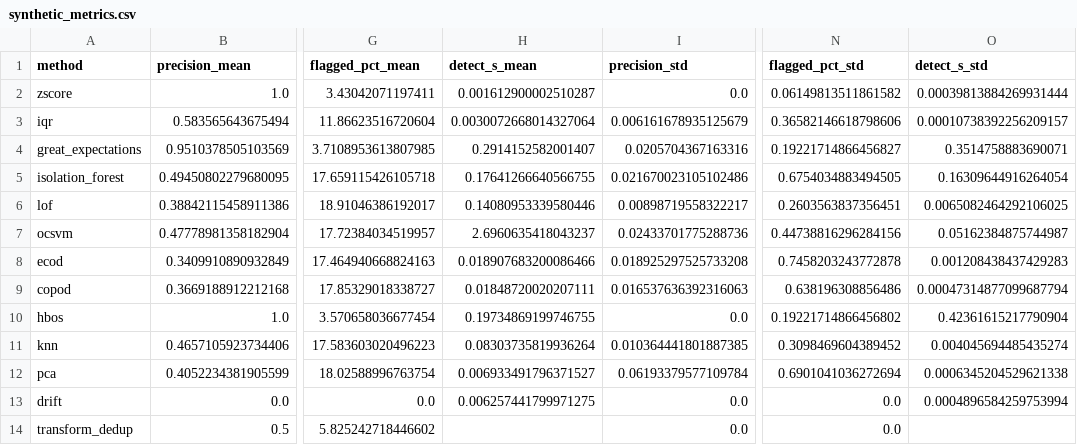
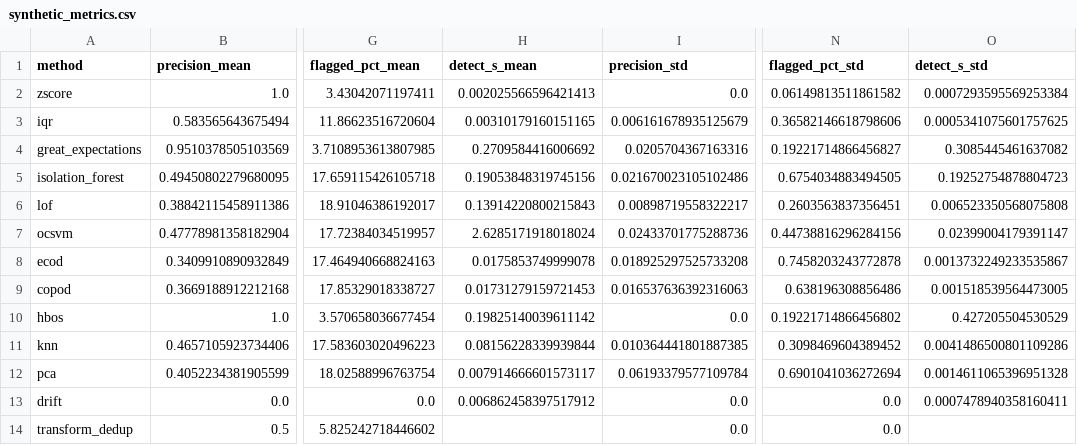
Before and after one commit to theobigand/etl-anomaly-benchmark, a CSV file: verification/evidence/synthetic_metrics.csv, drawn as a sheet; only a part is shown, gaps mark what is left out; the diff names each change by its address in the sheet, - before the commit and + after, or states it on an @@ line.

```diff
--- a/verification/evidence/synthetic_metrics.csv
+++ b/verification/evidence/synthetic_metrics.csv
-H2 (detect_s_mean): 0.001612900002510287
+H2 (detect_s_mean): 0.002025566596421413
-O2 (detect_s_std): 0.00039813884269931444
+O2 (detect_s_std): 0.0007293595569253384
-H3 (detect_s_mean): 0.0030072668014327064
+H3 (detect_s_mean): 0.00310179160151165
-O3 (detect_s_std): 0.00010738392256209157
+O3 (detect_s_std): 0.0005341075601757625
-H4 (detect_s_mean): 0.2914152582001407
+H4 (detect_s_mean): 0.2709584416006692
-O4 (detect_s_std): 0.3514758883690071
+O4 (detect_s_std): 0.3085445461637082
-H5 (detect_s_mean): 0.17641266640566755
+H5 (detect_s_mean): 0.19053848319745156
-O5 (detect_s_std): 0.16309644916264054
+O5 (detect_s_std): 0.19252754878804723
-H6 (detect_s_mean): 0.14080953339580446
+H6 (detect_s_mean): 0.13914220800215843
-O6 (detect_s_std): 0.0065082464292106025
+O6 (detect_s_std): 0.006523350568075808
-H7 (detect_s_mean): 2.6960635418043237
+H7 (detect_s_mean): 2.6285171918018024
-O7 (detect_s_std): 0.05162384875744987
+O7 (detect_s_std): 0.02399004179391147
-H8 (detect_s_mean): 0.018907683200086466
+H8 (detect_s_mean): 0.0175853749999078
-O8 (detect_s_std): 0.001208438437429283
+O8 (detect_s_std): 0.0013732249233535867
-H9 (detect_s_mean): 0.01848720020207111
+H9 (detect_s_mean): 0.01731279159721453
-O9 (detect_s_std): 0.00047314877099687794
+O9 (detect_s_std): 0.001518539564473005
-H10 (detect_s_mean): 0.19734869199746755
+H10 (detect_s_mean): 0.19825140039611142
-O10 (detect_s_std): 0.42361615217790904
+O10 (detect_s_std): 0.427205504530529
-H11 (detect_s_mean): 0.08303735819936264
+H11 (detect_s_mean): 0.08156228339939844
-O11 (detect_s_std): 0.004045694485435274
+O11 (detect_s_std): 0.0041486500801109286
-H12 (detect_s_mean): 0.006933491796371527
+H12 (detect_s_mean): 0.007914666601573117
-O12 (detect_s_std): 0.0006345204529621338
+O12 (detect_s_std): 0.0014611065396951328
-H13 (detect_s_mean): 0.006257441799971275
+H13 (detect_s_mean): 0.006862458397517912
-O13 (detect_s_std): 0.0004896584259753994
+O13 (detect_s_std): 0.0007478940358160411
```
Also changed, not shown: verification/evidence/benchmark_cardio.csv, verification/evidence/benchmark_water_quality.csv, 31 other files.
